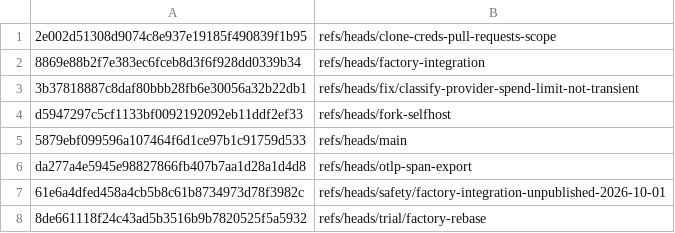
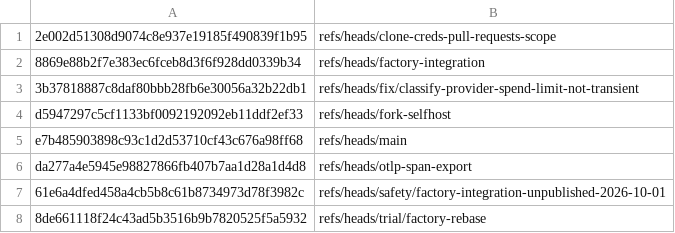
Before and after one commit to thewoolleyman/livespec-orchestrator-beads-fabro, a TSV file: plan/fabro-currency/research/002-after-local-refs.tsv, drawn as a sheet.

Commit message:
docs(fabro-currency): record exact-tag validation and upstream research boundaries

```diff
--- a/plan/fabro-currency/research/002-after-local-refs.tsv
+++ b/plan/fabro-currency/research/002-after-local-refs.tsv
@@ -4,3 +4,3 @@
 d5947297c5cf1133bf0092192092eb11ddf2ef33	refs/heads/fork-selfhost
-5879ebf099596a107464f6d1ce97b1c91759d533	refs/heads/main
+e7b485903898c93c1d2d53710cf43c676a98ff68	refs/heads/main
 da277a4e5945e98827866fb407b7aa1d28a1d4d8	refs/heads/otlp-span-export
```
Also changed, not shown: 4 other files.
